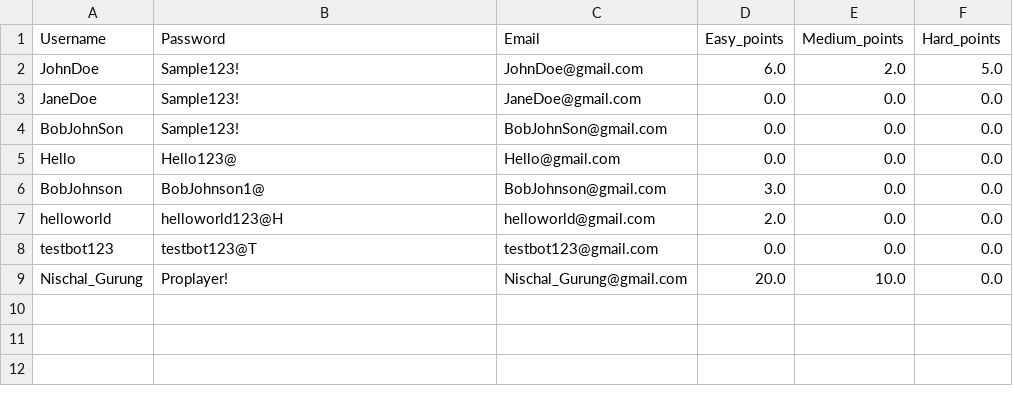
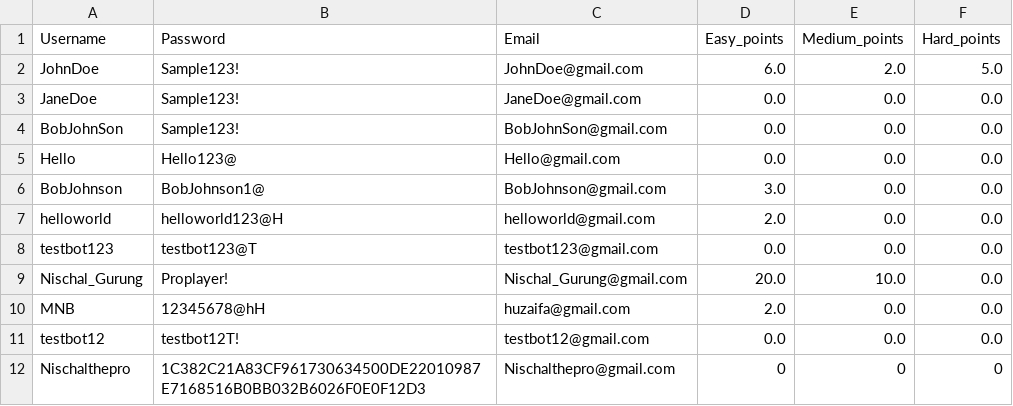
Before and after one commit to Nischal213/https---github.com-Nischal213-sideproject, a CSV file: user_data/data.csv, drawn as a sheet; the diff names each change by its address in the sheet, - before the commit and + after, or states it on an @@ line.

Commit message:
Made a leaderboards section along with the user's personal record in the same page. Also made a class SecurePassword that uses SHA-256 algorithm to secure the users password

```diff
--- a/user_data/data.csv
+++ b/user_data/data.csv
+row 10: MNB | 12345678@hH | huzaifa@gmail.com | 2.0 | 0.0 | 0.0
+row 11: testbot12 | testbot12T! | testbot12@gmail.com | 0.0 | 0.0 | 0.0
+row 12: Nischalthepro | 1C382C21A83CF961730634500DE22010987E7168516B0BB032B6026F0E0F12D3 | Nischalthepro@gmail.com | 0 | 0 | 0
```
Also changed, not shown: 6 other files.
